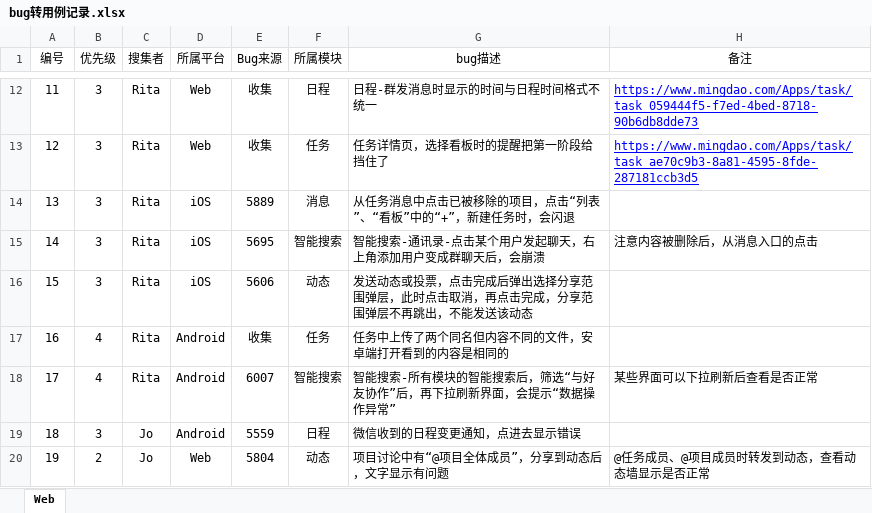
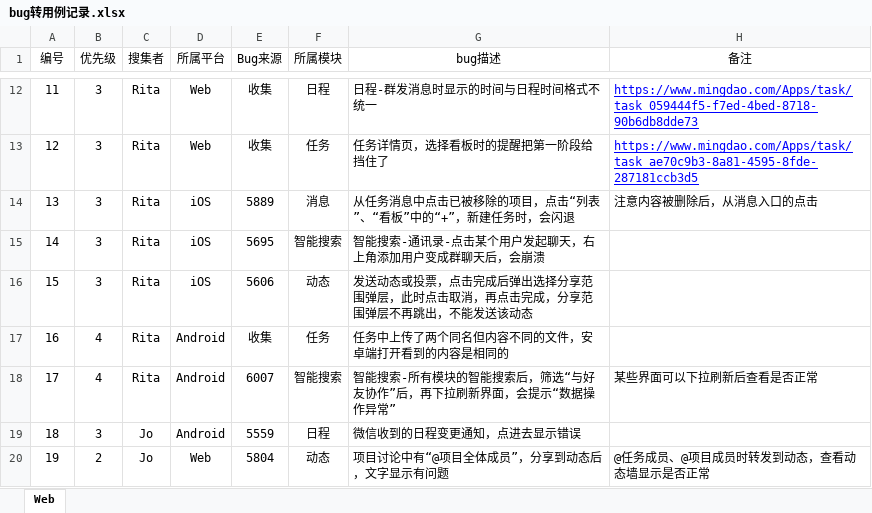
Before and after one commit to jocelyn12/-, an Excel workbook: Bug转用例/bug转用例记录.xlsx, sheet Web, drawn as a sheet; only a part is shown, gaps mark what is left out; values as stored, in another font and other column widths than the file's, no borders; the diff names each change by its address in the sheet, - before the commit and + after, or states it on an @@ line.

Commit message:
小修改

```diff
--- a/Bug转用例/bug转用例记录.xlsx (sheet Web)
+++ b/Bug转用例/bug转用例记录.xlsx (sheet Web)
-H14 (备注): (empty)
+H14 (备注): 注意内容被删除后，从消息入口的点击
-H15 (备注): 注意内容被删除后，从消息入口的点击
+H15 (备注): (empty)
```
